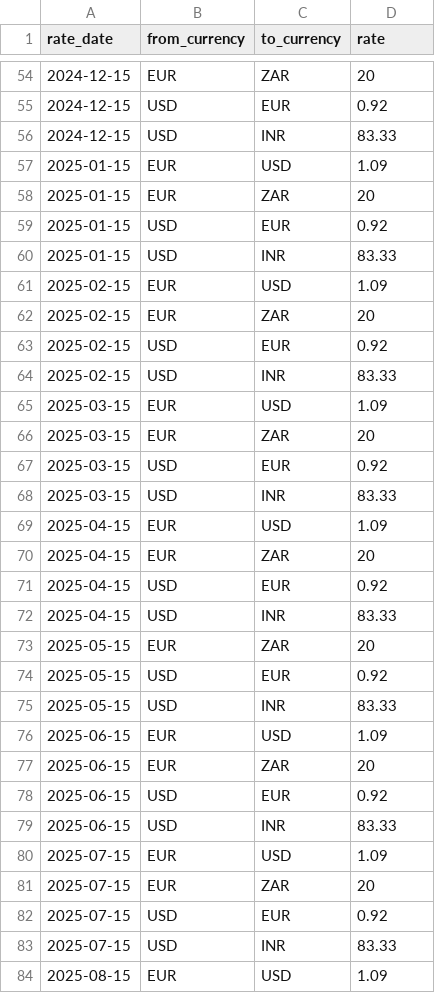
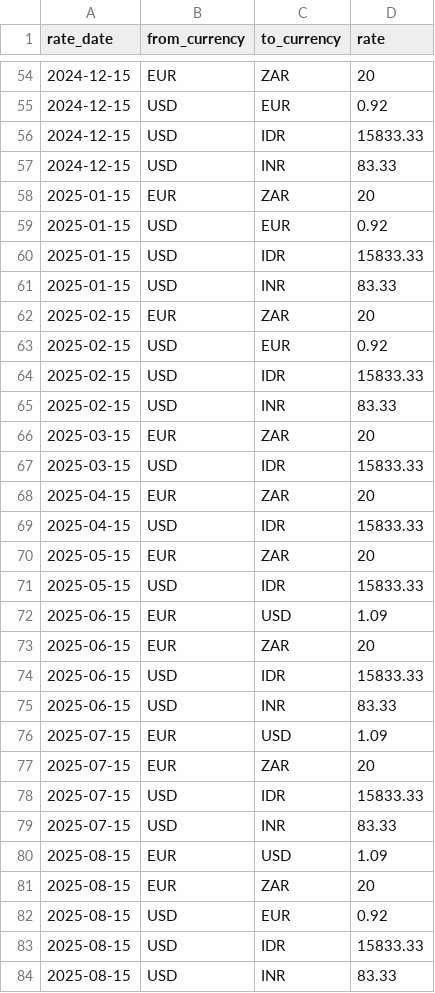
Before and after one commit to Arvind13s/Buy-or-Wait, a CSV file: dataset/exchange_rates.csv, drawn as a sheet; only a part is shown, gaps mark what is left out; the shorter side is filled out with more unchanged rows; the diff covers the shown part only.

Commit message:
chore: add updated exchange rates

```diff
--- a/dataset/exchange_rates.csv
+++ b/dataset/exchange_rates.csv
@@ -55,25 +55,21 @@ rate_date,from_currency,to_currency,rate
 2024-12-15,USD,EUR,0.92
+2024-12-15,USD,IDR,15833.33
 2024-12-15,USD,INR,83.33
-2025-01-15,EUR,USD,1.09
 2025-01-15,EUR,ZAR,20
 2025-01-15,USD,EUR,0.92
+2025-01-15,USD,IDR,15833.33
 2025-01-15,USD,INR,83.33
-2025-02-15,EUR,USD,1.09
 2025-02-15,EUR,ZAR,20
 2025-02-15,USD,EUR,0.92
+2025-02-15,USD,IDR,15833.33
 2025-02-15,USD,INR,83.33
-2025-03-15,EUR,USD,1.09
 2025-03-15,EUR,ZAR,20
-2025-03-15,USD,EUR,0.92
-2025-03-15,USD,INR,83.33
-2025-04-15,EUR,USD,1.09
+2025-03-15,USD,IDR,15833.33
 2025-04-15,EUR,ZAR,20
-2025-04-15,USD,EUR,0.92
-2025-04-15,USD,INR,83.33
+2025-04-15,USD,IDR,15833.33
 2025-05-15,EUR,ZAR,20
-2025-05-15,USD,EUR,0.92
-2025-05-15,USD,INR,83.33
+2025-05-15,USD,IDR,15833.33
 2025-06-15,EUR,USD,1.09
 2025-06-15,EUR,ZAR,20
-2025-06-15,USD,EUR,0.92
+2025-06-15,USD,IDR,15833.33
 2025-06-15,USD,INR,83.33
@@ -81,3 +77,3 @@ rate_date,from_currency,to_currency,rate
 2025-07-15,EUR,ZAR,20
-2025-07-15,USD,EUR,0.92
+2025-07-15,USD,IDR,15833.33
 2025-07-15,USD,INR,83.33
```
Also changed, not shown: 16 added rows, 18 removed rows and 6 edited cells elsewhere in this file.
